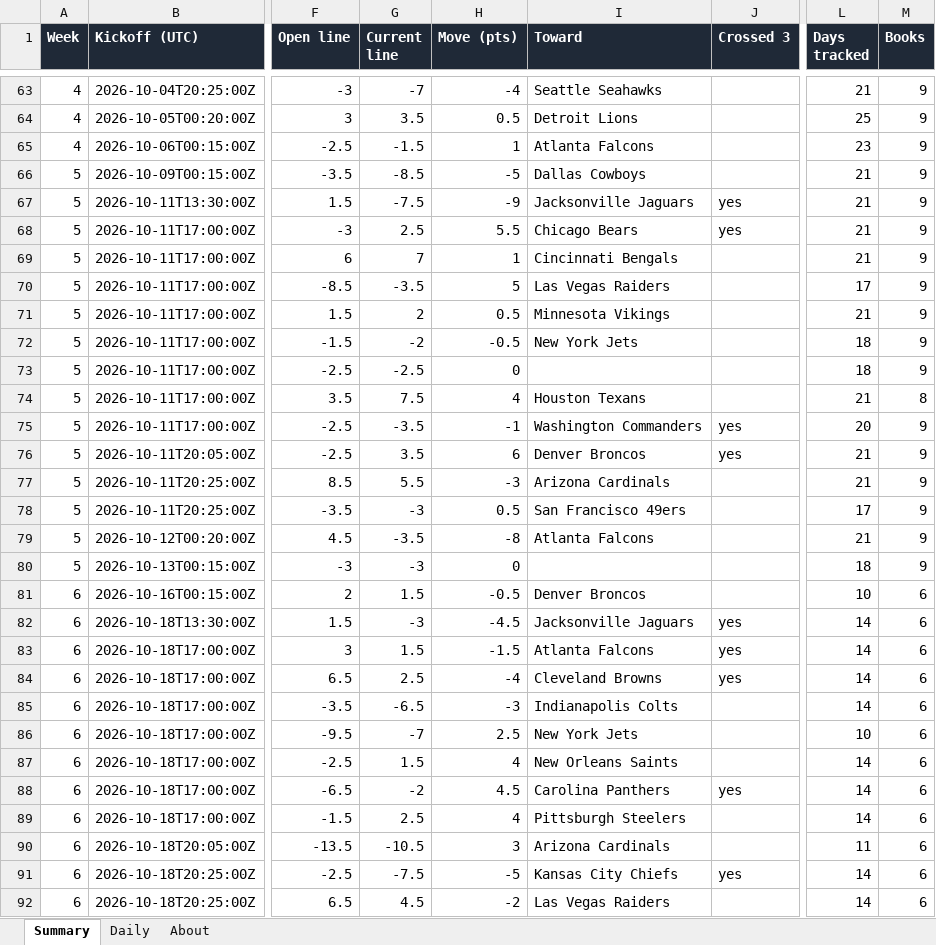
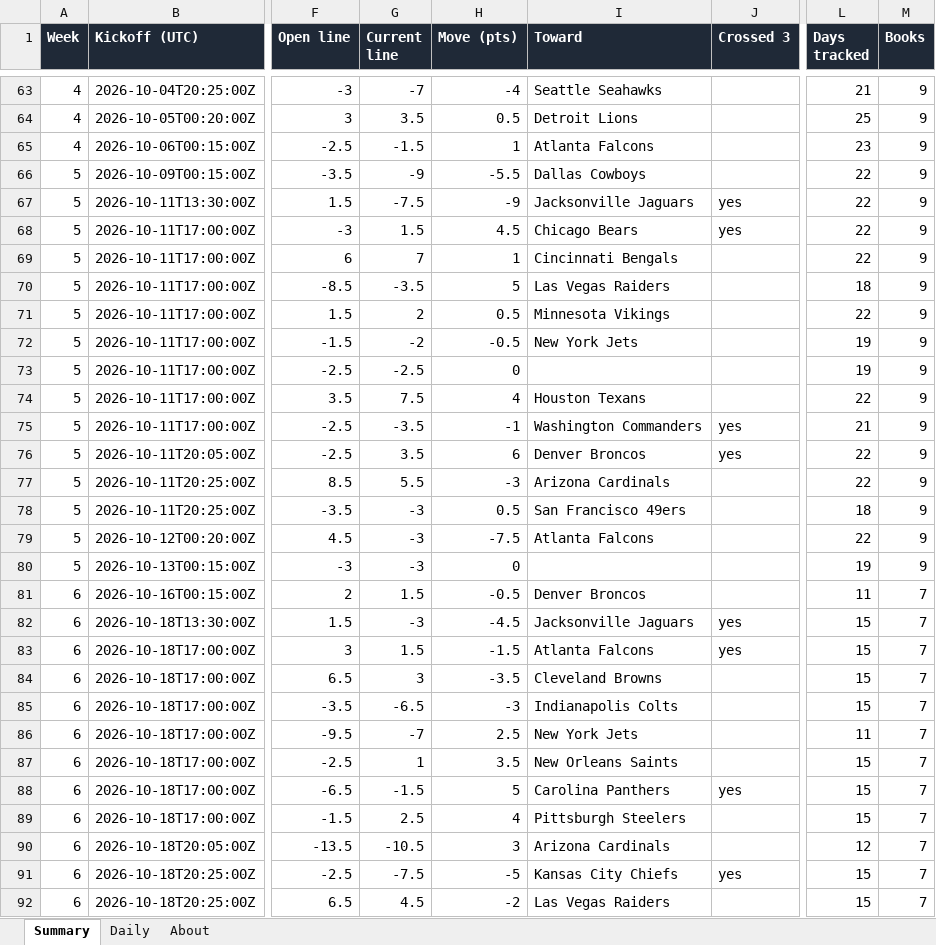
Before and after one commit to G4-Admin/nfl-line-tracker, an Excel workbook: data/lines_master.xlsx, sheet Summary, drawn as a sheet; only a part is shown, gaps mark what is left out; values as stored, in another font and other column widths than the file's, no borders; the diff covers the shown part only; the diff names each change by its address in the sheet, - before the commit and + after, or states it on an @@ line.

```diff
--- a/data/lines_master.xlsx (sheet Summary)
+++ b/data/lines_master.xlsx (sheet Summary)
-G66 (Current line): -8.5
+G66 (Current line): -9
-H66 (Move (pts)): -5
+H66 (Move (pts)): -5.5
-L66:L69 (Days tracked): 21
+L66:L69 (Days tracked): 22
-G68 (Current line): 2.5
+G68 (Current line): 1.5
-H68 (Move (pts)): 5.5
+H68 (Move (pts)): 4.5
-L70 (Days tracked): 17
+L70 (Days tracked): 18
-L71 (Days tracked): 21
+L71 (Days tracked): 22
-L72:L73 (Days tracked): 18
+L72:L73 (Days tracked): 19
-L74 (Days tracked): 21
+L74 (Days tracked): 22
-M74 (Books): 8
+M74 (Books): 9
-L75 (Days tracked): 20
+L75 (Days tracked): 21
-L76:L77 (Days tracked): 21
+L76:L77 (Days tracked): 22
-L78 (Days tracked): 17
+L78 (Days tracked): 18
-G79 (Current line): -3.5
+G79 (Current line): -3
-H79 (Move (pts)): -8
+H79 (Move (pts)): -7.5
-L79 (Days tracked): 21
+L79 (Days tracked): 22
-L80 (Days tracked): 18
+L80 (Days tracked): 19
-L81 (Days tracked): 10
+L81 (Days tracked): 11
-M81:M92 (Books): 6
+M81:M92 (Books): 7
-L82:L85 (Days tracked): 14
+L82:L85 (Days tracked): 15
-G84 (Current line): 2.5
+G84 (Current line): 3
-H84 (Move (pts)): -4
+H84 (Move (pts)): -3.5
-J84 (Crossed 3): yes
+J84 (Crossed 3): (empty)
-L86 (Days tracked): 10
+L86 (Days tracked): 11
-G87 (Current line): 1.5
+G87 (Current line): 1
-H87 (Move (pts)): 4
+H87 (Move (pts)): 3.5
-L87:L89 (Days tracked): 14
+L87:L89 (Days tracked): 15
-G88 (Current line): -2
+G88 (Current line): -1.5
-H88 (Move (pts)): 4.5
+H88 (Move (pts)): 5
-L90 (Days tracked): 11
+L90 (Days tracked): 12
-L91:L92 (Days tracked): 14
+L91:L92 (Days tracked): 15
```
Also changed, not shown: 4 edited cells elsewhere in this sheet, sheet Daily, sheet About, 5 other files.
